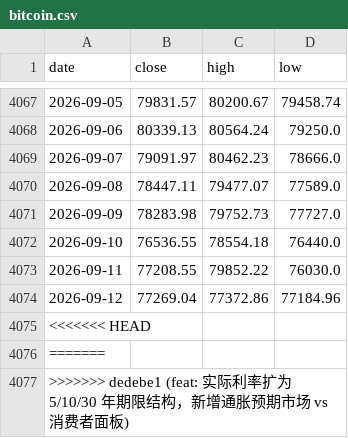
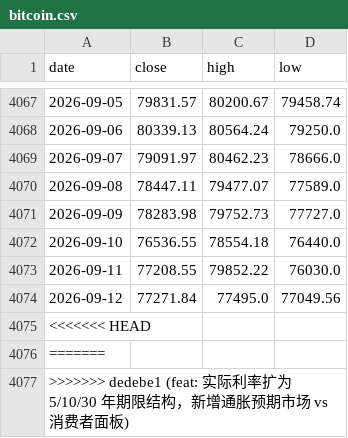
Before and after one commit to soohucn-gif/macro5-dashboard, a CSV file: data/bitcoin.csv, drawn as a sheet; only a part is shown, gaps mark what is left out.

```diff
--- a/data/bitcoin.csv
+++ b/data/bitcoin.csv
@@ -4073,3 +4073,3 @@ date,close,high,low
 2026-09-11,77208.55,79852.22,76030.0
-2026-09-12,77269.04,77372.86,77184.96
+2026-09-12,77271.84,77495.0,77049.56
 <<<<<<< HEAD,,,
```
Also changed, not shown: data/gpu_rental.csv, 5 other files.
